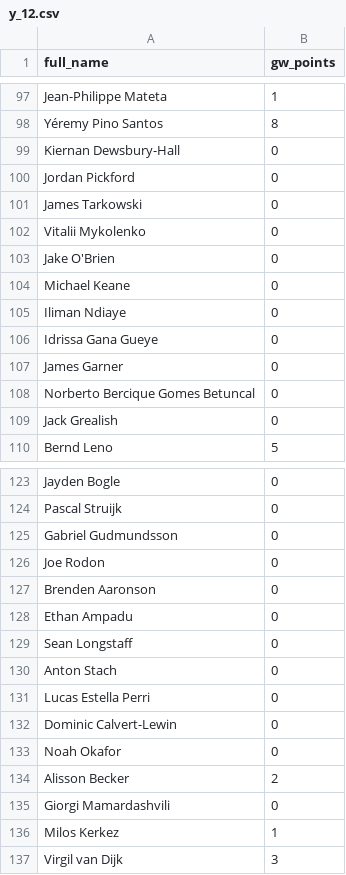
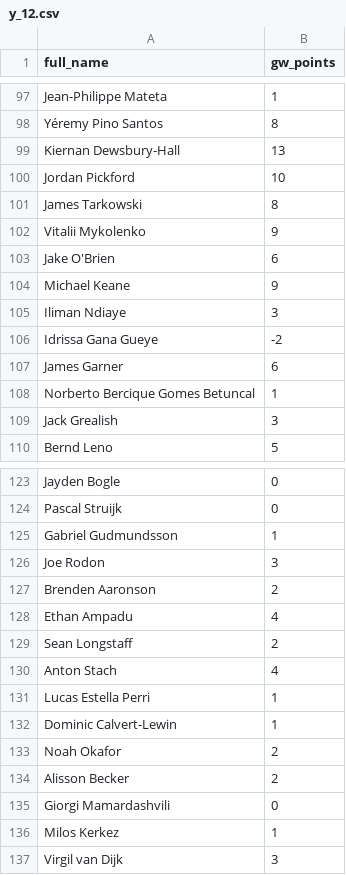
Before and after one commit to reedwrogers/fpl-oracle, a CSV file: data/y_12.csv, drawn as a sheet; only a part is shown, gaps mark what is left out; the diff covers the shown part only.

```diff
--- a/data/y_12.csv
+++ b/data/y_12.csv
@@ -98,13 +98,13 @@ Jean-Philippe Mateta,1
 Yéremy Pino Santos,8
-Kiernan Dewsbury-Hall,0
-Jordan Pickford,0
-James Tarkowski,0
-Vitalii Mykolenko,0
-Jake O'Brien,0
-Michael Keane,0
-Iliman Ndiaye,0
-Idrissa Gana Gueye,0
-James Garner,0
-Norberto Bercique Gomes Betuncal,0
-Jack Grealish,0
+Kiernan Dewsbury-Hall,13
+Jordan Pickford,10
+James Tarkowski,8
+Vitalii Mykolenko,9
+Jake O'Brien,6
+Michael Keane,9
+Iliman Ndiaye,3
+Idrissa Gana Gueye,-2
+James Garner,6
+Norberto Bercique Gomes Betuncal,1
+Jack Grealish,3
 Bernd Leno,5
@@ -124,11 +124,11 @@ Jayden Bogle,0
 Pascal Struijk,0
-Gabriel Gudmundsson,0
-Joe Rodon,0
-Brenden Aaronson,0
-Ethan Ampadu,0
-Sean Longstaff,0
-Anton Stach,0
-Lucas Estella Perri,0
-Dominic Calvert-Lewin,0
-Noah Okafor,0
+Gabriel Gudmundsson,1
+Joe Rodon,3
+Brenden Aaronson,2
+Ethan Ampadu,4
+Sean Longstaff,2
+Anton Stach,4
+Lucas Estella Perri,1
+Dominic Calvert-Lewin,1
+Noah Okafor,2
 Alisson Becker,2
```
Also changed, not shown: 38 edited cells elsewhere in this file, 4 other files.
